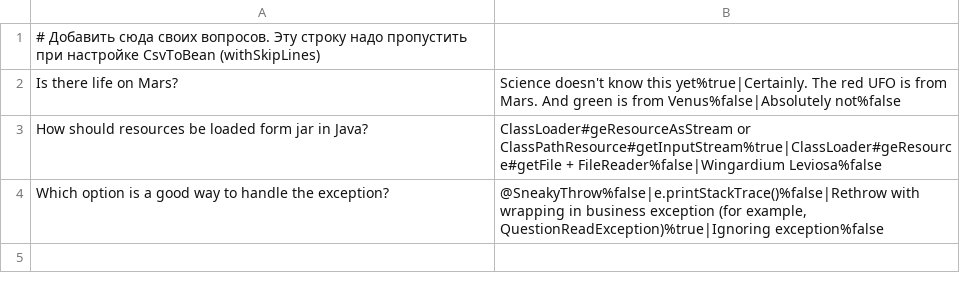
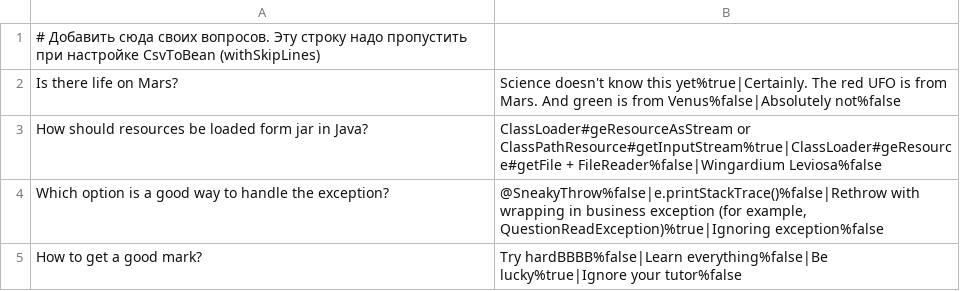
Before and after one commit to atroshchenkoya/2024-09-otus-spring-atr, a CSV file: hw03/src/main/resources/questions.csv, drawn as a sheet; the diff names each change by its address in the sheet, - before the commit and + after, or states it on an @@ line.

```diff
--- a/hw03/src/main/resources/questions.csv
+++ b/hw03/src/main/resources/questions.csv
+row 5: How to get a good mark? | Try hardBBBB%false|Learn everything%false|Be lucky%true|Ignore your tutor%false
```
Also changed, not shown: 5 other files.
